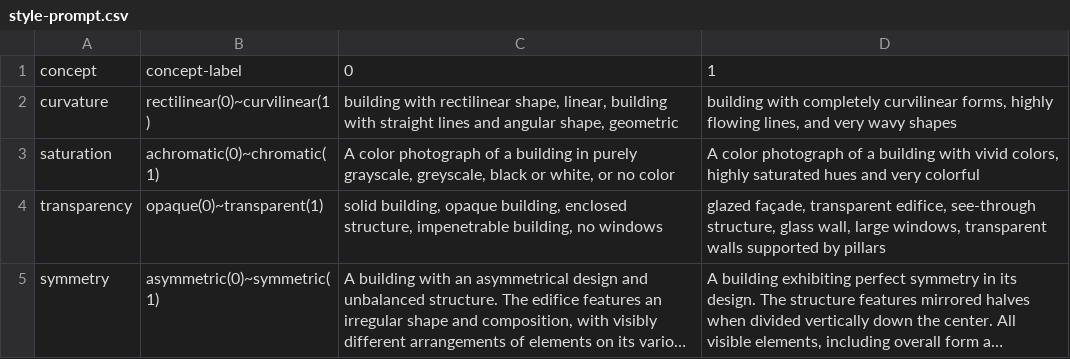
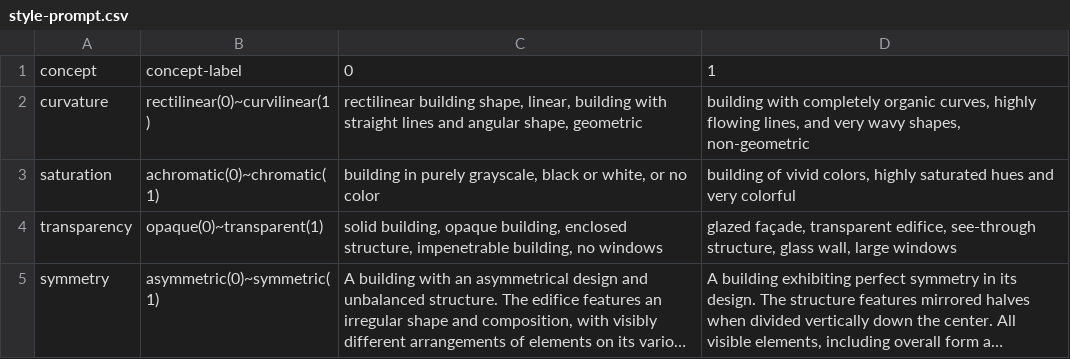
Before and after one commit to lucyoo0901/Architectural-style, a CSV file: style-prompt.csv, drawn as a sheet; long unchanged cells end in …; the diff names each change by its address in the sheet, - before the commit and + after, or states it on an @@ line.

Commit message:
Add files via upload

```diff
--- a/style-prompt.csv
+++ b/style-prompt.csv
-C2: building with rectilinear shape, linear,…
+C2: rectilinear building shape, linear,…
-D2: …with completely curvilinear forms, highly flowing lines, and very wavy shapes
+D2: …with completely organic curves, highly flowing lines, and very wavy shapes, non-geometric
-C3: A color photograph of a building in purely grayscale, greyscale, black or…
+C3: building in purely grayscale, black or…
-D3: A color photograph of a building with vivid colors,…
+D3: building of vivid colors,…
-D4: …wall, large windows, transparent walls supported by pillars
+D4: …wall, large windows
```
